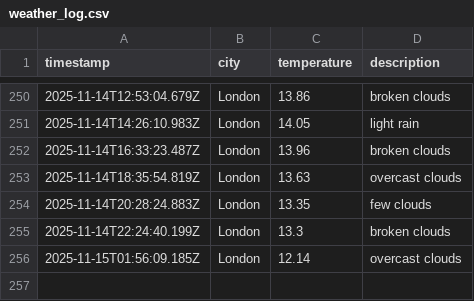
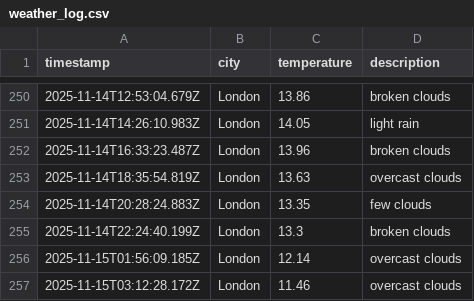
Before and after one commit to moniafavaro/dataops-javascript, a CSV file: data/weather_log.csv, drawn as a sheet; only a part is shown, gaps mark what is left out.

```diff
--- a/data/weather_log.csv
+++ b/data/weather_log.csv
@@ -256 +256,2 @@ timestamp,city,temperature,description
 2025-11-15T01:56:09.185Z,London,12.14,overcast clouds
+2025-11-15T03:12:28.172Z,London,11.46,overcast clouds
```
Also changed, not shown: 1 other file.
